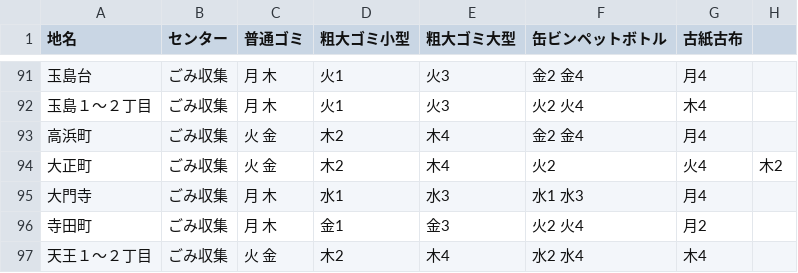
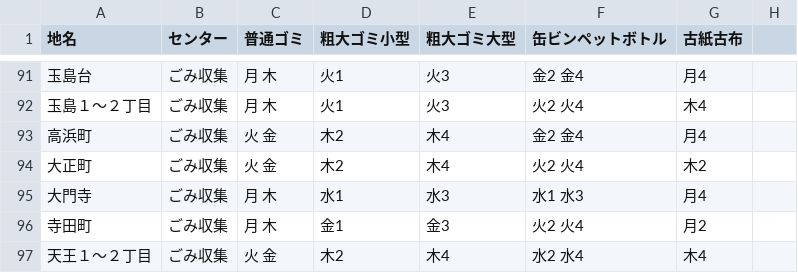
Before and after one commit to Phuket100/takatsuki5374, a CSV file: data/area_days.csv, drawn as a sheet; only a part is shown, gaps mark what is left out.

Commit message:
Update area_days.csv

```diff
--- a/data/area_days.csv
+++ b/data/area_days.csv
@@ -93,3 +93,3 @@
 高浜町,ごみ収集,火 金,木2,木4,金2 金4,月4
-大正町,ごみ収集,火 金,木2,木4,火2,火4,木2
+大正町,ごみ収集,火 金,木2,木4,火2 火4,木2
 大門寺,ごみ収集,月 木,水1,水3,水1 水3,月4
```
